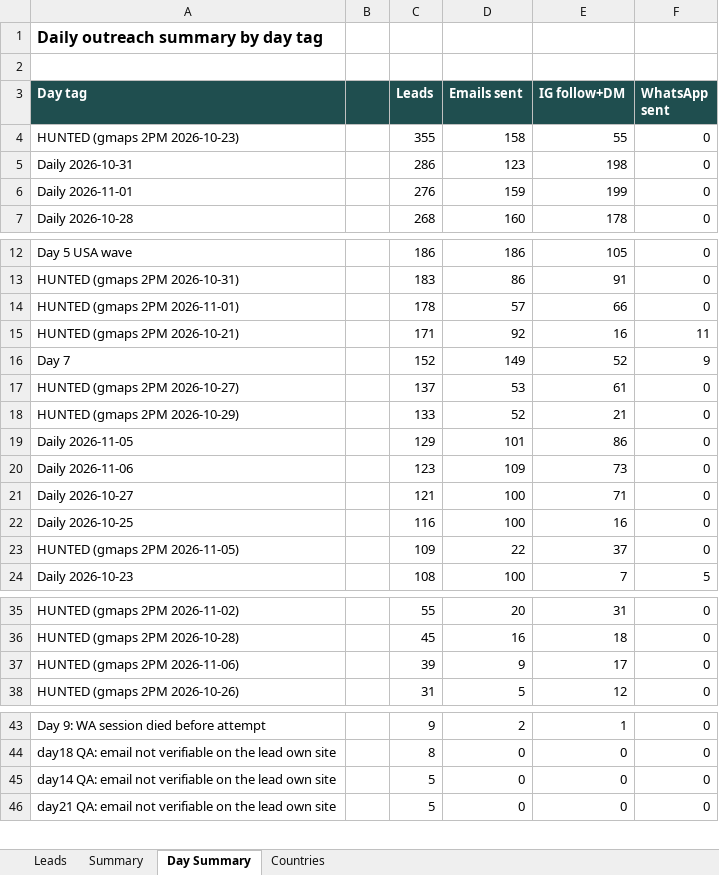
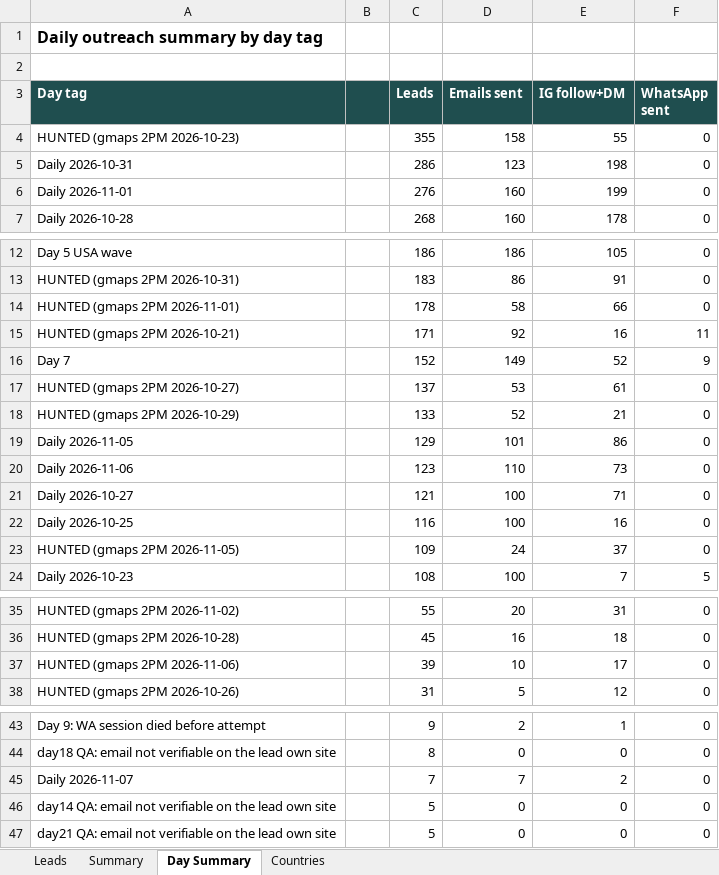
Before and after one commit to hsnwarriorapparel-dot/hsn-business, an Excel workbook: HWA_Lead_Tracker.xlsx, sheet Day Summary, drawn as a sheet; only a part is shown, gaps mark what is left out; values as stored, in another font and other column widths than the file's, no borders; the diff names each change by its address in the sheet, - before the commit and + after, or states it on an @@ line.

```diff
--- a/HWA_Lead_Tracker.xlsx (sheet Day Summary)
+++ b/HWA_Lead_Tracker.xlsx (sheet Day Summary)
-D6 (Emails sent): 159
+D6 (Emails sent): 160
-D14 (Emails sent): 57
+D14 (Emails sent): 58
-D20 (Emails sent): 109
+D20 (Emails sent): 110
-D23 (Emails sent): 22
+D23 (Emails sent): 24
-D37 (Emails sent): 9
+D37 (Emails sent): 10
+row 45: Daily 2026-11-07 |  | 7 | 7 | 2 | 0
```
Also changed, not shown: sheet Leads, sheet Countries, sheet Summary, 4 other files.
